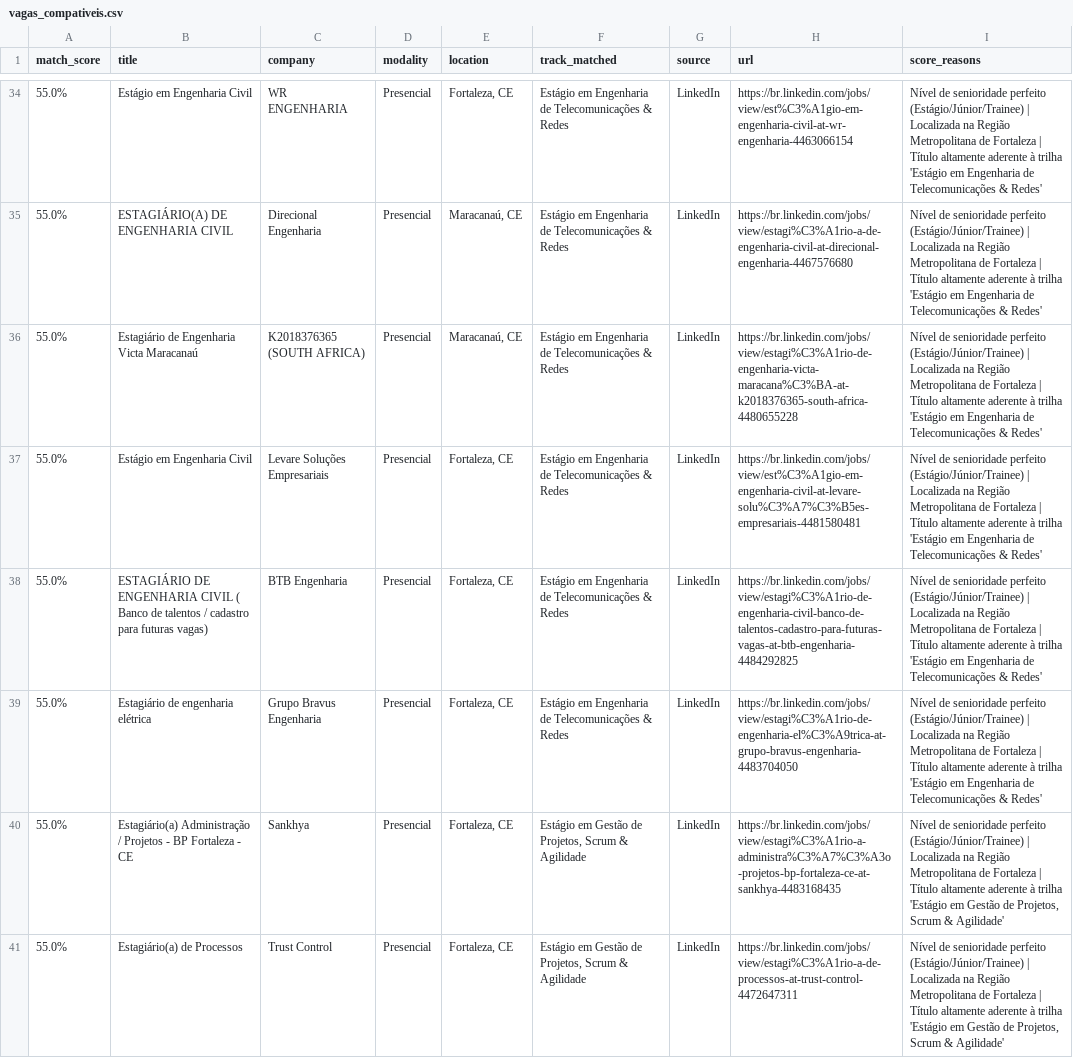
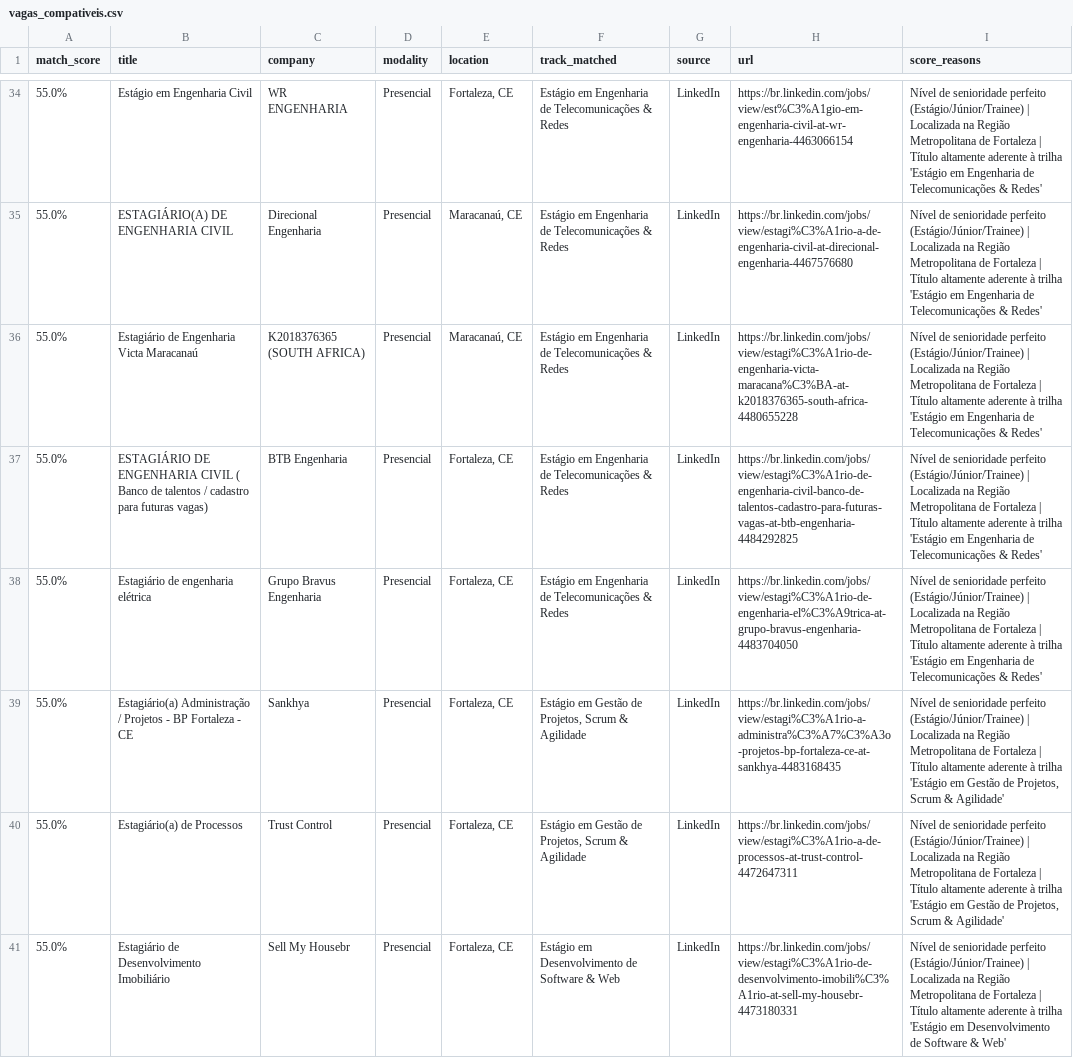
Before and after one commit to Loogan23/LoganJobRadar, a CSV file: output/vagas_compativeis.csv, drawn as a sheet; only a part is shown, gaps mark what is left out; the shorter side is filled out with more unchanged rows; removed rows and columns are numbered as before the commit, all else as after; the diff covers the shown part only; the diff names each change by its address in the sheet, - before the commit and + after, or states it on an @@ line.

Commit message:
chore: atualizar histórico de vagas [skip ci]

```diff
--- a/output/vagas_compativeis.csv
+++ b/output/vagas_compativeis.csv
-row 37: 55.0% | Estágio em Engenharia Civil | Levare Soluções Empresariais | Presencial | Fortaleza, CE | Estágio em Engenharia de Telecomunicações & Redes | LinkedIn | https://br.linkedin.com/jobs/view/est%C3%A1gio-em-engenharia-civil-at-levare-solu%C3%A7%C3%B5es-empresariais-4481580481 | Nível de senioridade perfeito (Estágio/Júnior/Trainee) | Localizada na Região Metropolitana de Fortaleza | Título altamente aderente à trilha 'Estágio em Engenharia de Telecomunicações & Redes'
```
Also changed, not shown: 1 added row, 1 removed row and 4 edited cells elsewhere in this file, 1 other file.
